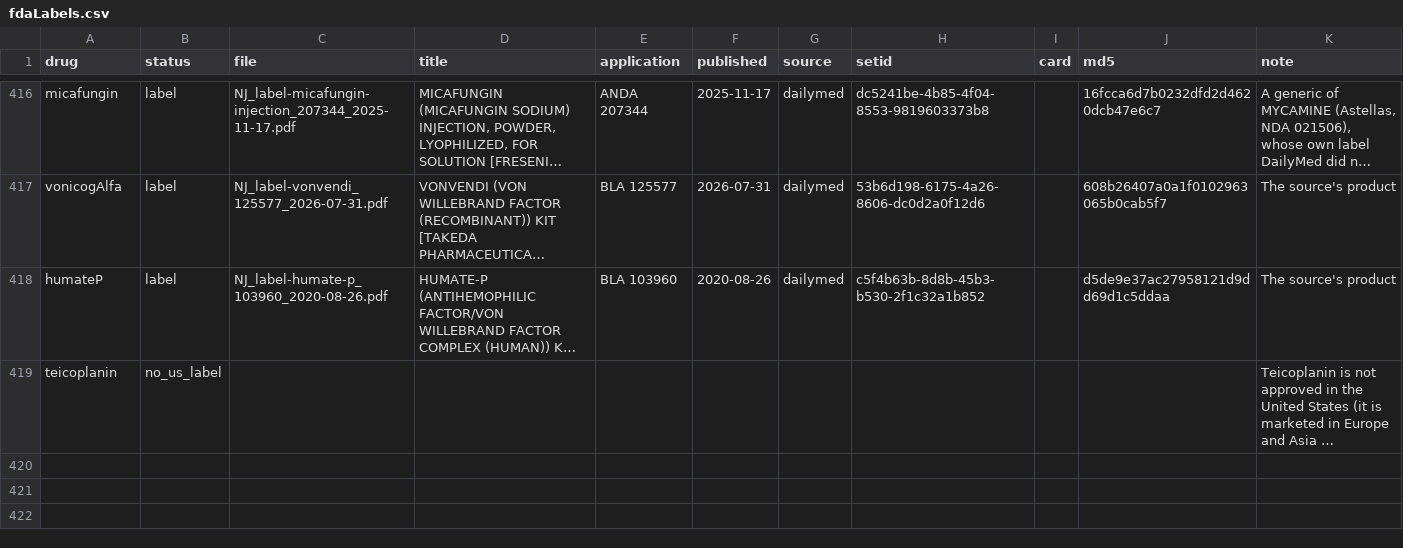
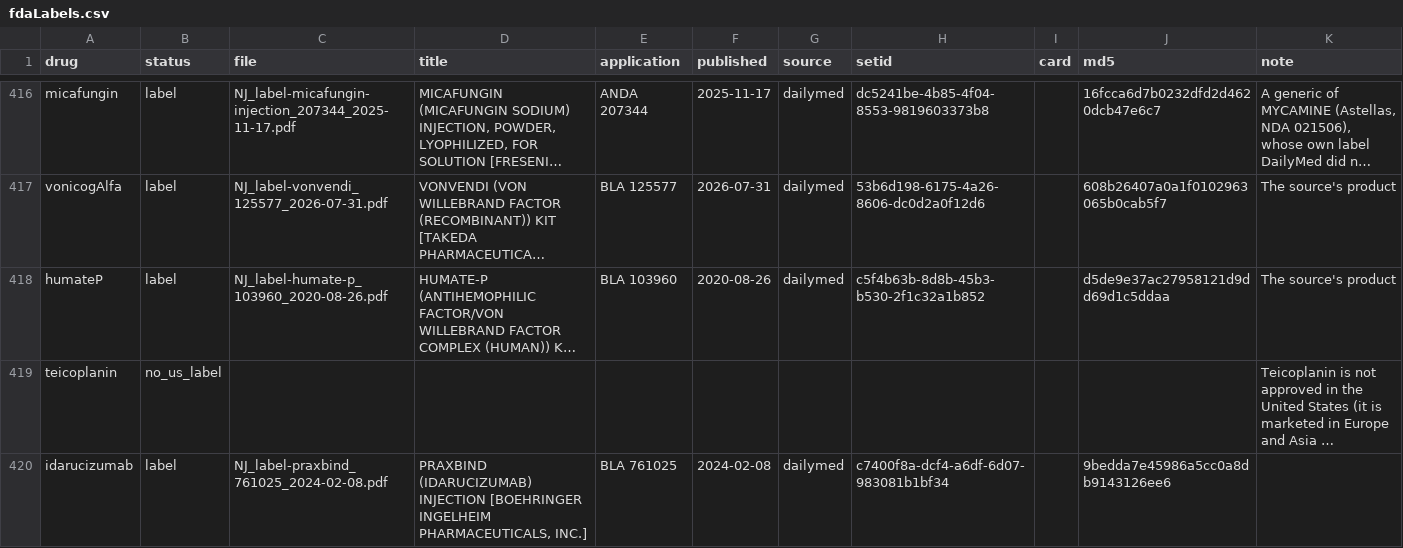
Before and after one commit to StevenLShafer/stanpumpR, a CSV file: inst/extdata/fdaLabels.csv, drawn as a sheet; only a part is shown, gaps mark what is left out; long unchanged cells end in …; the diff names each change by its address in the sheet, - before the commit and + after, or states it on an @@ line.

```diff
--- a/inst/extdata/fdaLabels.csv
+++ b/inst/extdata/fdaLabels.csv
+row 420: idarucizumab | label | NJ_label-praxbind_761025_2024-02-08.pdf | PRAXBIND (IDARUCIZUMAB) INJECTION [BOEHRINGER INGELHEIM PHARMACEUTICALS, INC.] | BLA 761025 | 2024-02-08 | dailymed | c7400f8a-dcf4-a6df-6d07-983081b1bf34 |  | 9bedda7e45986a5cc0a8db9143126ee6
```
Also changed, not shown: docs/library-expansion/plan.csv, inst/extdata/drugDefaults_global.csv, 14 other files.
